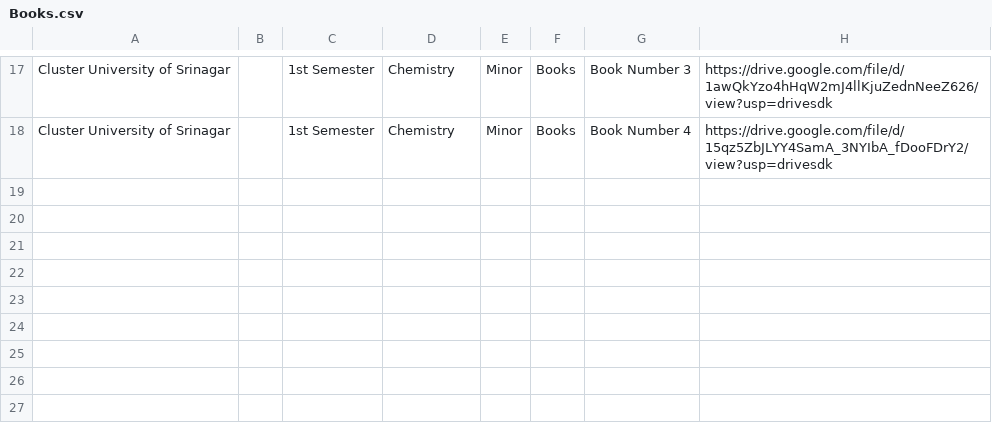
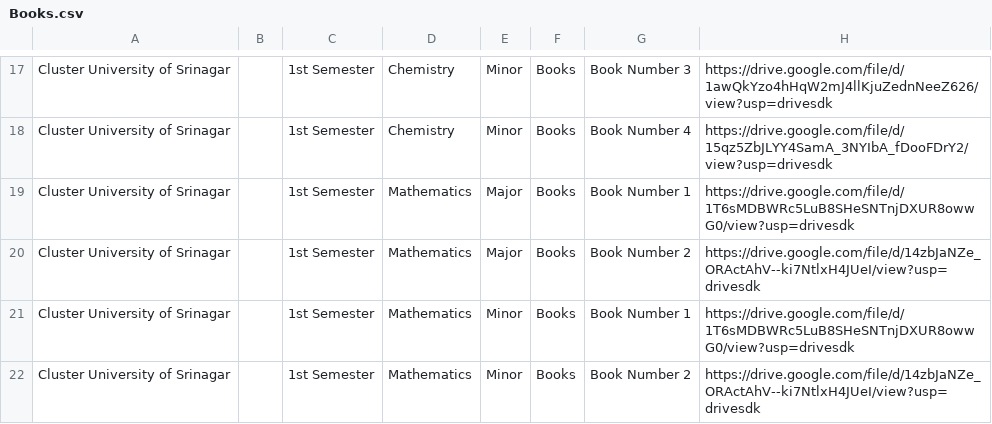
Before and after one commit to bhatmajidbhatmajid2222-cmyk/Majid, a CSV file: Books.csv, drawn as a sheet; only a part is shown, gaps mark what is left out.

Commit message:
Update Books.csv

```diff
--- a/Books.csv
+++ b/Books.csv
@@ -18 +18,5 @@ Cluster University of Srinagar,,1st Semester,Chemistry,Minor,Books,Book Number 3
 Cluster University of Srinagar,,1st Semester,Chemistry,Minor,Books,Book Number 4,https://drive.google.com/file/d/15qz5ZbJLYY4SamA_3NYIbA_fDooFDrY2/view?usp=drivesdk
+Cluster University of Srinagar,,1st Semester,Mathematics,Major,Books,Book Number 1,https://drive.google.com/file/d/1T6sMDBWRc5LuB8SHeSNTnjDXUR8owwG0/view?usp=drivesdk
+Cluster University of Srinagar,,1st Semester,Mathematics,Major,Books,Book Number 2,https://drive.google.com/file/d/14zbJaNZe_ORActAhV--ki7NtlxH4JUeI/view?usp=drivesdk
+Cluster University of Srinagar,,1st Semester,Mathematics,Minor,Books,Book Number 1,https://drive.google.com/file/d/1T6sMDBWRc5LuB8SHeSNTnjDXUR8owwG0/view?usp=drivesdk
+Cluster University of Srinagar,,1st Semester,Mathematics,Minor,Books,Book Number 2,https://drive.google.com/file/d/14zbJaNZe_ORActAhV--ki7NtlxH4JUeI/view?usp=drivesdk
```
